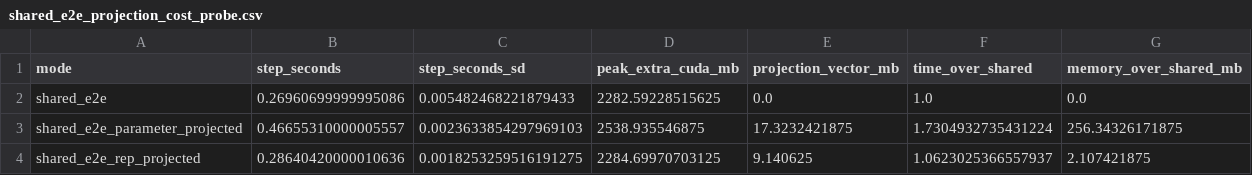
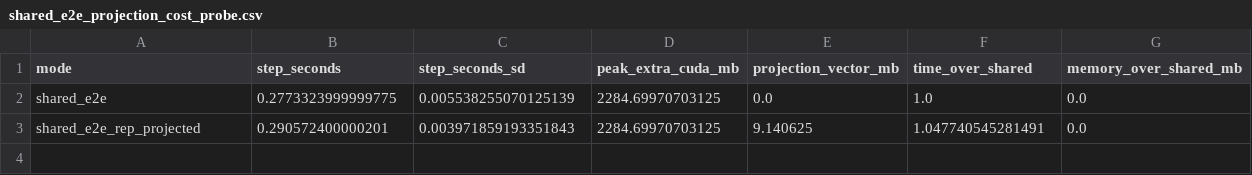
Before and after one commit to junhyun111/gt-super, a CSV file: outputs/detr_gt_auxiliary/shared_e2e_projection_cost_probe.csv, drawn as a sheet.

```diff
--- a/outputs/detr_gt_auxiliary/shared_e2e_projection_cost_probe.csv
+++ b/outputs/detr_gt_auxiliary/shared_e2e_projection_cost_probe.csv
@@ -1,4 +1,3 @@
 mode,step_seconds,step_seconds_sd,peak_extra_cuda_mb,projection_vector_mb,time_over_shared,memory_over_shared_mb
-shared_e2e,0.26960699999995086,0.005482468221879433,2282.59228515625,0.0,1.0,0.0
-shared_e2e_parameter_projected,0.46655310000005557,0.0023633854297969103,2538.935546875,17.3232421875,1.7304932735431224,256.34326171875
-shared_e2e_rep_projected,0.28640420000010636,0.0018253259516191275,2284.69970703125,9.140625,1.0623025366557937,2.107421875
+shared_e2e,0.2773323999999775,0.005538255070125139,2284.69970703125,0.0,1.0,0.0
+shared_e2e_rep_projected,0.290572400000201,0.003971859193351843,2284.69970703125,9.140625,1.047740545281491,0.0
```
Also changed, not shown: outputs/detr_gt_auxiliary/shared_e2e_projection_cost_probe_samples.csv, 19 other files.
